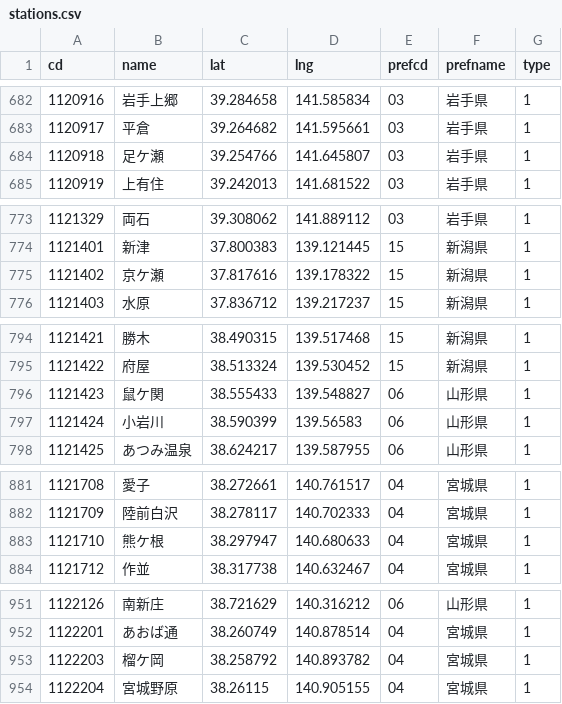
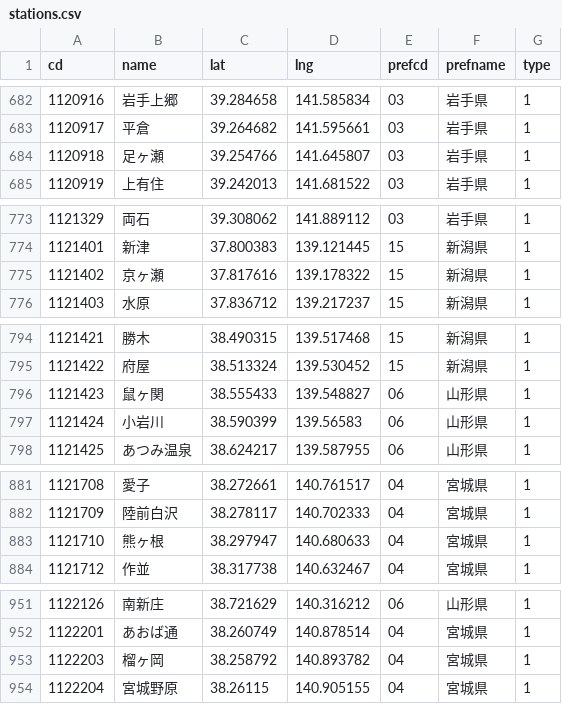
Before and after one commit to 68user/ekimemo-map2, a CSV file: static/map/data/stations.csv, drawn as a sheet; only a part is shown, gaps mark what is left out; the diff covers the shown part only.

```diff
--- a/static/map/data/stations.csv
+++ b/static/map/data/stations.csv
@@ -683,3 +683,3 @@ cd,name,lat,lng,prefcd,prefname,type
 1120917,平倉,39.264682,141.595661,03,岩手県,1
-1120918,足ケ瀬,39.254766,141.645807,03,岩手県,1
+1120918,足ヶ瀬,39.254766,141.645807,03,岩手県,1
 1120919,上有住,39.242013,141.681522,03,岩手県,1
@@ -774,3 +774,3 @@ cd,name,lat,lng,prefcd,prefname,type
 1121401,新津,37.800383,139.121445,15,新潟県,1
-1121402,京ケ瀬,37.817616,139.178322,15,新潟県,1
+1121402,京ヶ瀬,37.817616,139.178322,15,新潟県,1
 1121403,水原,37.836712,139.217237,15,新潟県,1
@@ -795,3 +795,3 @@ cd,name,lat,lng,prefcd,prefname,type
 1121422,府屋,38.513324,139.530452,15,新潟県,1
-1121423,鼠ケ関,38.555433,139.548827,06,山形県,1
+1121423,鼠ヶ関,38.555433,139.548827,06,山形県,1
 1121424,小岩川,38.590399,139.56583,06,山形県,1
@@ -882,3 +882,3 @@ cd,name,lat,lng,prefcd,prefname,type
 1121709,陸前白沢,38.278117,140.702333,04,宮城県,1
-1121710,熊ケ根,38.297947,140.680633,04,宮城県,1
+1121710,熊ヶ根,38.297947,140.680633,04,宮城県,1
 1121712,作並,38.317738,140.632467,04,宮城県,1
@@ -952,3 +952,3 @@ cd,name,lat,lng,prefcd,prefname,type
 1122201,あおば通,38.260749,140.878514,04,宮城県,1
-1122203,榴ケ岡,38.258792,140.893782,04,宮城県,1
+1122203,榴ヶ岡,38.258792,140.893782,04,宮城県,1
 1122204,宮城野原,38.26115,140.905155,04,宮城県,1
```
Also changed, not shown: 46 edited cells elsewhere in this file, 1 other file.
